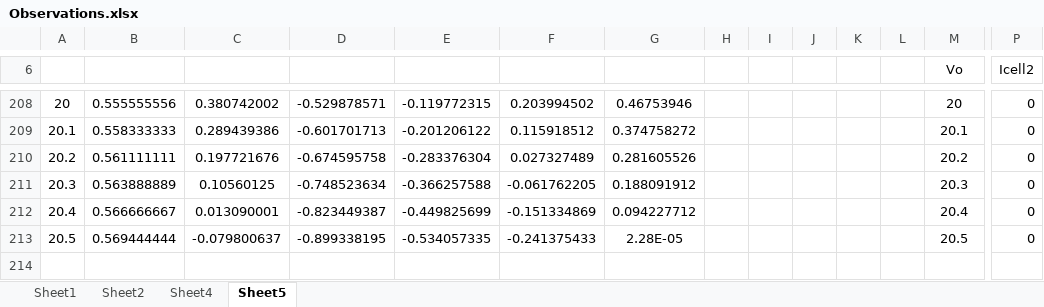
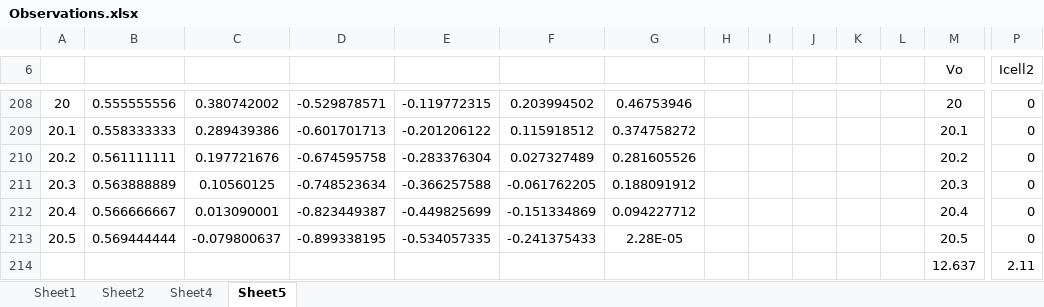
Before and after one commit to sn89vivek/PowerLab, an Excel workbook: Submissions/Experiment 1/Observations.xlsx, sheet Sheet5, drawn as a sheet; only a part is shown, gaps mark what is left out; values as stored, in another font and other column widths than the file's, no borders; charts and pictures not drawn; rows hold the shown columns only; the diff names each change by its address in the sheet, - before the commit and + after, or states it on an @@ line.

```diff
--- a/Submissions/Experiment 1/Observations.xlsx (sheet Sheet5)
+++ b/Submissions/Experiment 1/Observations.xlsx (sheet Sheet5)
+row 214:  |  |  |  |  |  |  |  |  |  |  |  | 12.637 | 2.11
```
Also changed, not shown: sheet Sheet1, charts or pictures, 2 other files.
